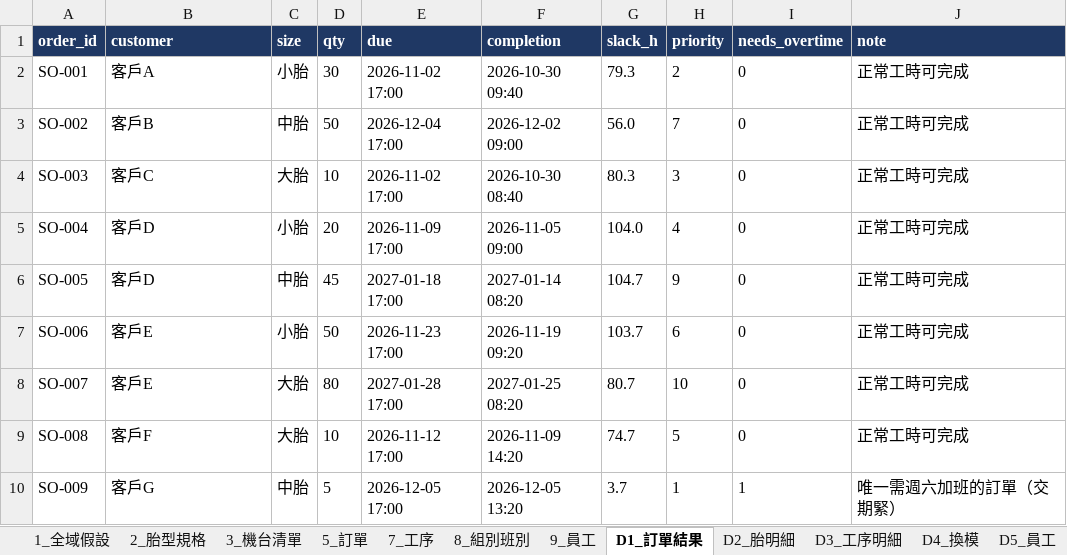
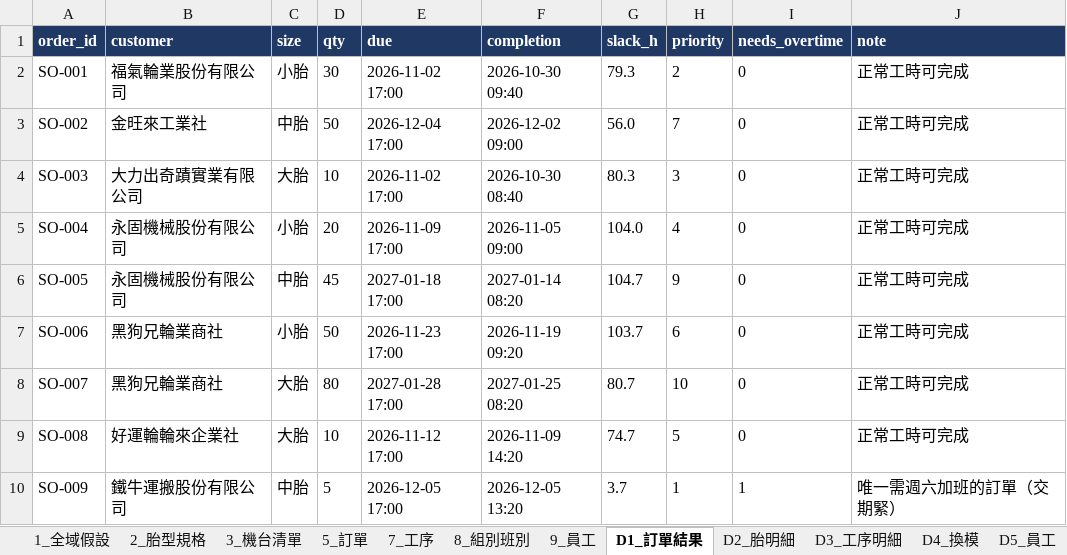
Before and after one commit to cjthewestie/tire-war-room, an Excel workbook: data/team_dataset/team_dataset.xlsx, sheet D1_訂單結果, drawn as a sheet; values as stored, in another font and other column widths than the file's, no borders; the diff names each change by its address in the sheet, - before the commit and + after, or states it on an @@ line.

```diff
--- a/data/team_dataset/team_dataset.xlsx (sheet D1_訂單結果)
+++ b/data/team_dataset/team_dataset.xlsx (sheet D1_訂單結果)
-B2 (customer): 客戶A
+B2 (customer): 福氣輪業股份有限公司
-B3 (customer): 客戶B
+B3 (customer): 金旺來工業社
-B4 (customer): 客戶C
+B4 (customer): 大力出奇蹟實業有限公司
-B5:B6 (customer): 客戶D
+B5:B6 (customer): 永固機械股份有限公司
-B7:B8 (customer): 客戶E
+B7:B8 (customer): 黑狗兄輪業商社
-B9 (customer): 客戶F
+B9 (customer): 好運輪輪來企業社
-B10 (customer): 客戶G
+B10 (customer): 鐵牛運搬股份有限公司
```
Also changed, not shown: sheet 5_訂單, data/orders_seed.xlsx, data/orders_synthetic.xlsx, 10 other files.
